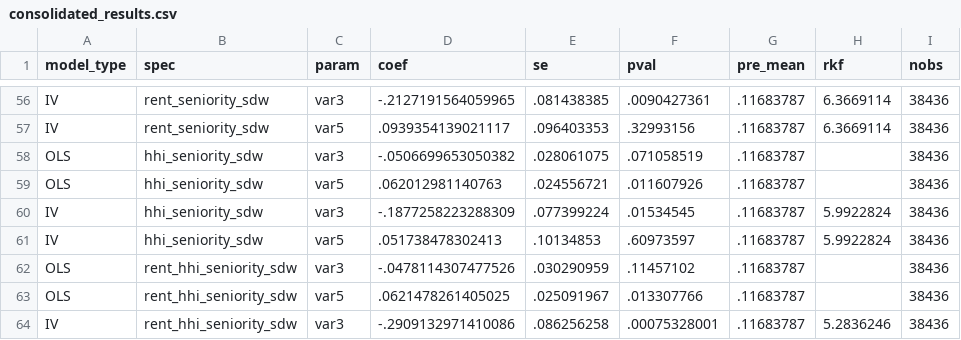
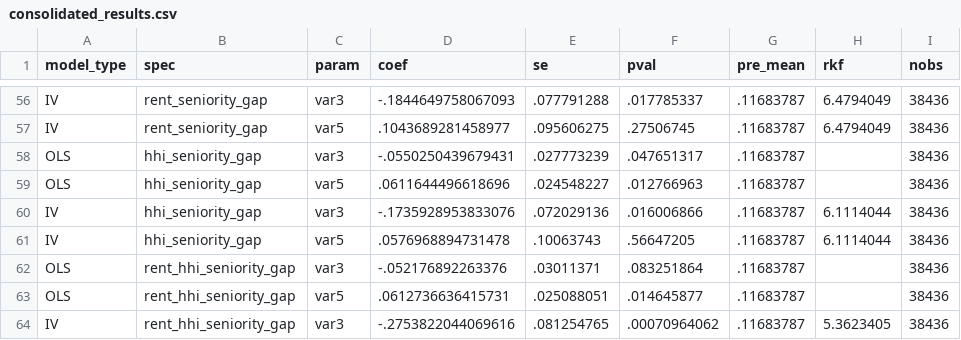
Before and after one commit to saulrichardson/remote-work, a CSV file: results/raw/firm_mechanisms_wage_gap/consolidated_results.csv, drawn as a sheet; only a part is shown, gaps mark what is left out; the diff covers the shown part only.

```diff
--- a/results/raw/firm_mechanisms_wage_gap/consolidated_results.csv
+++ b/results/raw/firm_mechanisms_wage_gap/consolidated_results.csv
@@ -56,9 +56,9 @@ model_type,spec,param,coef,se,pval,pre_mean,rkf,nobs
-"IV","rent_seniority_sdw","var3",-.2127191564059965,.081438385,.0090427361,.11683787,6.3669114,38436
-"IV","rent_seniority_sdw","var5",.0939354139021117,.096403353,.32993156,.11683787,6.3669114,38436
-"OLS","hhi_seniority_sdw","var3",-.0506699653050382,.028061075,.071058519,.11683787,,38436
-"OLS","hhi_seniority_sdw","var5",.062012981140763,.024556721,.011607926,.11683787,,38436
-"IV","hhi_seniority_sdw","var3",-.1877258223288309,.077399224,.01534545,.11683787,5.9922824,38436
-"IV","hhi_seniority_sdw","var5",.051738478302413,.10134853,.60973597,.11683787,5.9922824,38436
-"OLS","rent_hhi_seniority_sdw","var3",-.0478114307477526,.030290959,.11457102,.11683787,,38436
-"OLS","rent_hhi_seniority_sdw","var5",.0621478261405025,.025091967,.013307766,.11683787,,38436
-"IV","rent_hhi_seniority_sdw","var3",-.2909132971410086,.086256258,.00075328001,.11683787,5.2836246,38436
+"IV","rent_seniority_gap","var3",-.1844649758067093,.077791288,.017785337,.11683787,6.4794049,38436
+"IV","rent_seniority_gap","var5",.1043689281458977,.095606275,.27506745,.11683787,6.4794049,38436
+"OLS","hhi_seniority_gap","var3",-.0550250439679431,.027773239,.047651317,.11683787,,38436
+"OLS","hhi_seniority_gap","var5",.0611644496618696,.024548227,.012766963,.11683787,,38436
+"IV","hhi_seniority_gap","var3",-.1735928953833076,.072029136,.016006866,.11683787,6.1114044,38436
+"IV","hhi_seniority_gap","var5",.0576968894731478,.10063743,.56647205,.11683787,6.1114044,38436
+"OLS","rent_hhi_seniority_gap","var3",-.052176892263376,.03011371,.083251864,.11683787,,38436
+"OLS","rent_hhi_seniority_gap","var5",.0612736636415731,.025088051,.014645877,.11683787,,38436
+"IV","rent_hhi_seniority_gap","var3",-.2753822044069616,.081254765,.00070964062,.11683787,5.3623405,38436
```
Also changed, not shown: 103 edited cells elsewhere in this file, results/raw/user_mechanisms_wage_gap/consolidated_results.csv, 16 other files.
